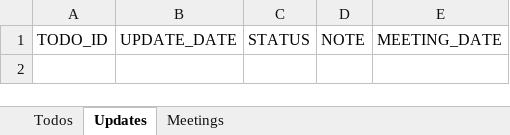
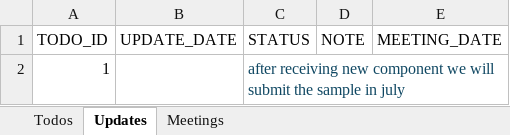
Before and after one commit to naveen221001/rnd-solar-api, an Excel workbook: data/RND_Todos.xlsx, sheet Updates, drawn as a sheet; values as stored, in another font and other column widths than the file's, no borders; the diff names each change by its address in the sheet, - before the commit and + after, or states it on an @@ line.

```diff
--- a/data/RND_Todos.xlsx (sheet Updates)
+++ b/data/RND_Todos.xlsx (sheet Updates)
+row 2: 1 |  | after receiving new component we will submit the sample in july
```
Also changed, not shown: sheet Todos, 1 other file.
